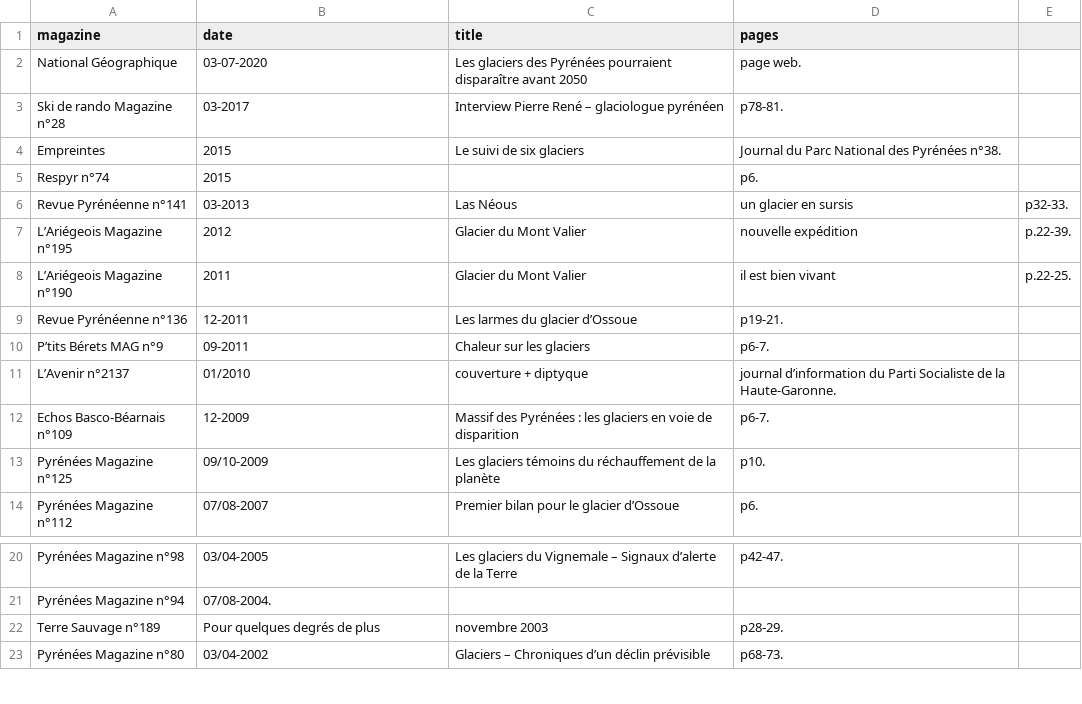
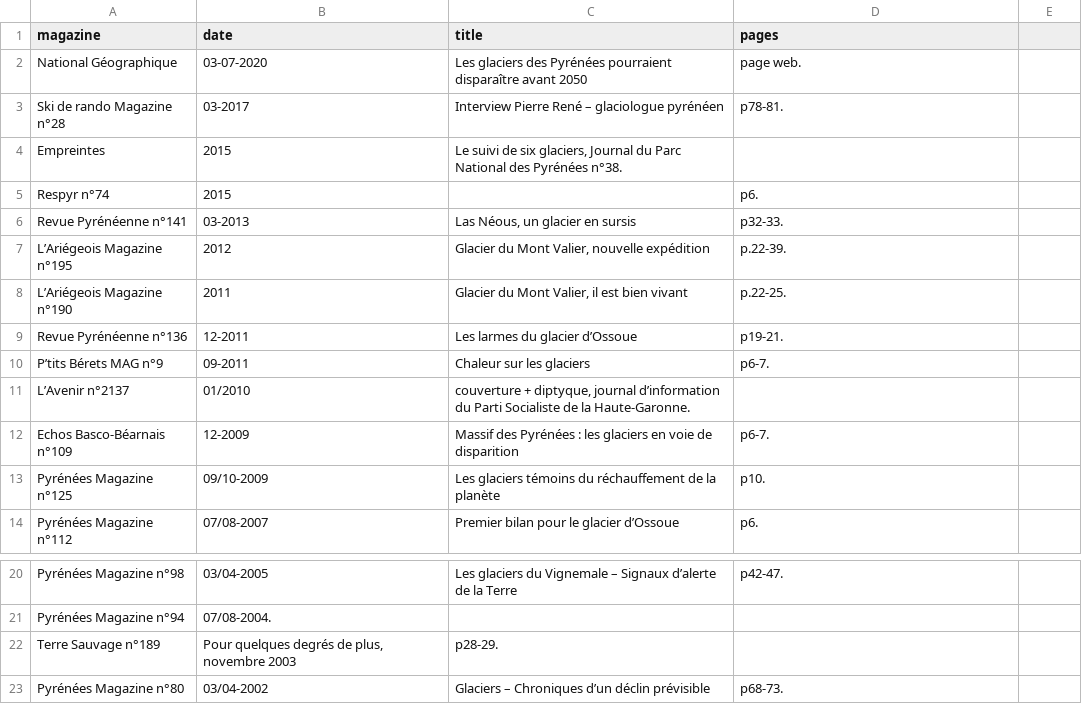
Before and after one commit to pgiraud/asso.moraine, a CSV file: _data/magazines.csv, drawn as a sheet; only a part is shown, gaps mark what is left out.

```diff
--- a/_data/magazines.csv
+++ b/_data/magazines.csv
@@ -3,10 +3,10 @@ National Géographique, 03-07-2020, Les glaciers des Pyrénées pourraient dispa
 Ski de rando Magazine n°28, 03-2017, Interview Pierre René – glaciologue pyrénéen, p78-81.
-Empreintes, 2015, Le suivi de six glaciers, Journal du Parc National des Pyrénées n°38.
+Empreintes,2015,"Le suivi de six glaciers, Journal du Parc National des Pyrénées n°38.",
 Respyr n°74, 2015,, p6.
-Revue Pyrénéenne n°141, 03-2013, Las Néous, un glacier en sursis, p32-33.
-L’Ariégeois Magazine n°195, 2012, Glacier du Mont Valier, nouvelle expédition, p.22-39.
-L’Ariégeois Magazine n°190, 2011, Glacier du Mont Valier, il est bien vivant, p.22-25.
+Revue Pyrénéenne n°141, 03-2013,"Las Néous, un glacier en sursis", p32-33.
+L’Ariégeois Magazine n°195, 2012,"Glacier du Mont Valier, nouvelle expédition", p.22-39.
+L’Ariégeois Magazine n°190, 2011,"Glacier du Mont Valier, il est bien vivant", p.22-25.
 Revue Pyrénéenne n°136, 12-2011, Les larmes du glacier d’Ossoue, p19-21.
 P’tits Bérets MAG n°9, 09-2011, Chaleur sur les glaciers, p6-7.
-L’Avenir n°2137, 01/2010, couverture + diptyque, journal d’information du Parti Socialiste de la Haute-Garonne.
+L’Avenir n°2137, 01/2010,"couverture + diptyque, journal d’information du Parti Socialiste de la Haute-Garonne."
 Echos Basco-Béarnais n°109, 12-2009, Massif des Pyrénées : les glaciers en voie de disparition, p6-7.
@@ -21,3 +21,3 @@ Pyrénées Magazine n°98, 03/04-2005, Les glaciers du Vignemale – Signaux d
 Pyrénées Magazine n°94, 07/08-2004.
-Terre Sauvage n°189, Pour quelques degrés de plus, novembre 2003, p28-29.
+Terre Sauvage n°189,"Pour quelques degrés de plus, novembre 2003", p28-29.
 Pyrénées Magazine n°80, 03/04-2002, Glaciers – Chroniques d’un déclin prévisible, p68-73.
```
Also changed, not shown: _data/televisions.csv, 29 other files.
